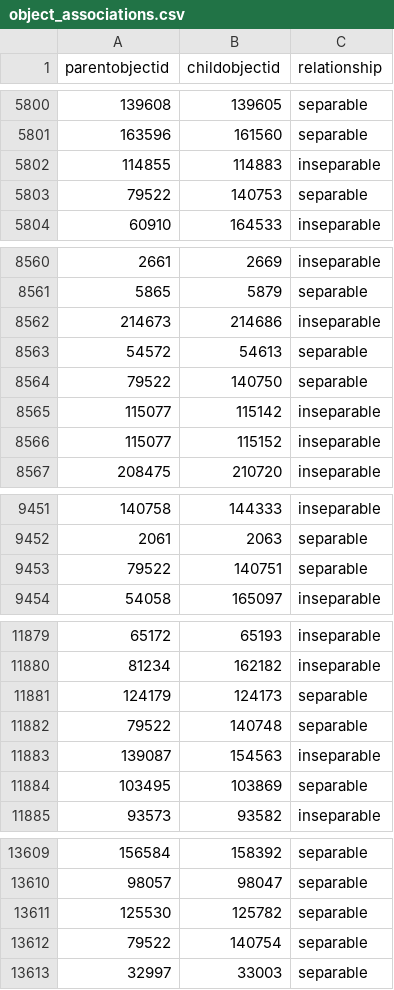
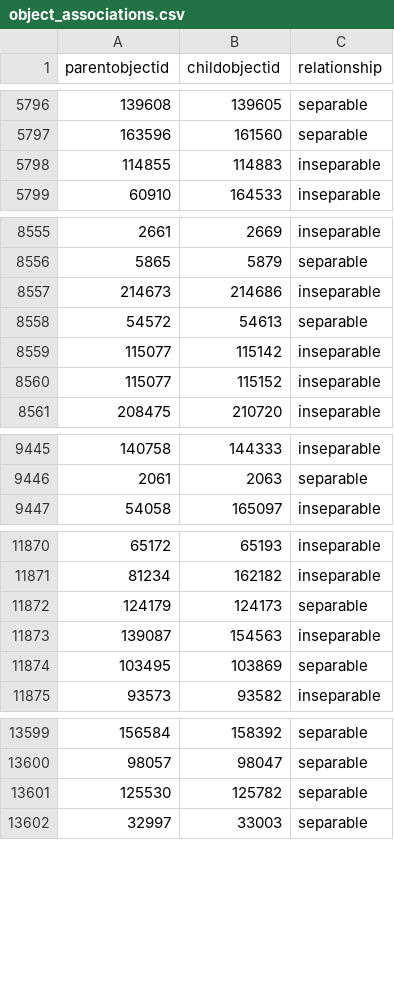
Before and after one commit to isabellajanderson/NGA_Open_Data, a CSV file: data/object_associations.csv, drawn as a sheet; only a part is shown, gaps mark what is left out; the diff covers the shown part only; the diff names each change by its address in the sheet, - before the commit and + after, or states it on an @@ line.

```diff
--- a/data/object_associations.csv
+++ b/data/object_associations.csv
-row 5803: 79522 | 140753 | separable
-row 8564: 79522 | 140750 | separable
-row 9453: 79522 | 140751 | separable
-row 11882: 79522 | 140748 | separable
-row 13612: 79522 | 140754 | separable
```
Also changed, not shown: 16 removed rows elsewhere in this file, data/preferred_locations.csv, 1 other file.
